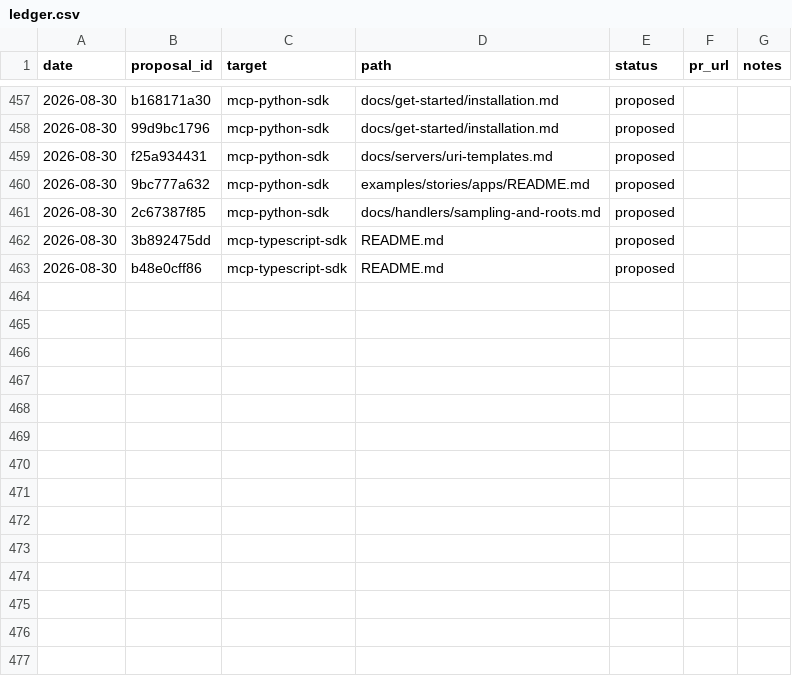
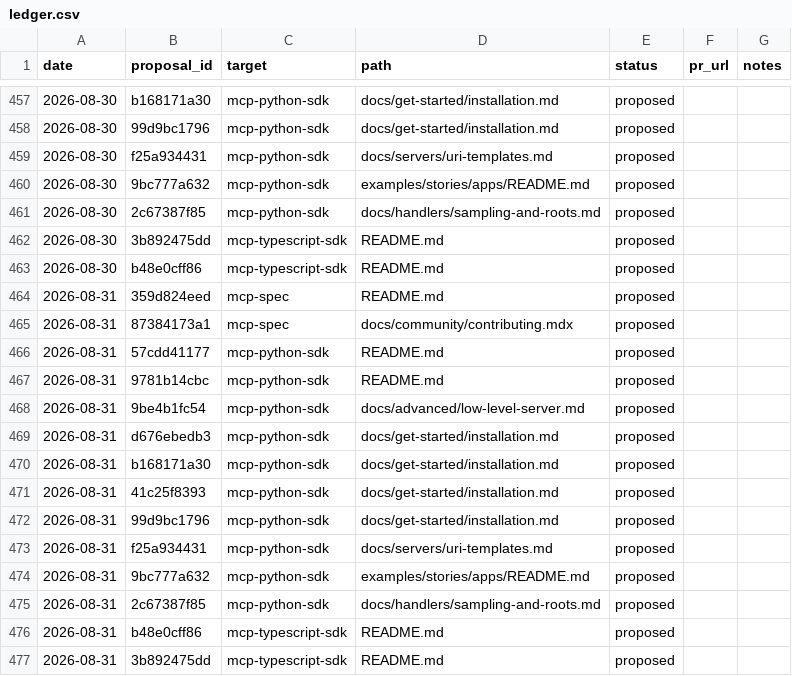
Before and after one commit to grzetich/doc-qual-eval, a CSV file: reports/ledger.csv, drawn as a sheet; only a part is shown, gaps mark what is left out; the diff names each change by its address in the sheet, - before the commit and + after, or states it on an @@ line.

```diff
--- a/reports/ledger.csv
+++ b/reports/ledger.csv
+row 464: 2026-08-31 | 359d824eed | mcp-spec | README.md | proposed
+row 465: 2026-08-31 | 87384173a1 | mcp-spec | docs/community/contributing.mdx | proposed
+row 466: 2026-08-31 | 57cdd41177 | mcp-python-sdk | README.md | proposed
+row 467: 2026-08-31 | 9781b14cbc | mcp-python-sdk | README.md | proposed
+row 468: 2026-08-31 | 9be4b1fc54 | mcp-python-sdk | docs/advanced/low-level-server.md | proposed
+row 469: 2026-08-31 | d676ebedb3 | mcp-python-sdk | docs/get-started/installation.md | proposed
+row 470: 2026-08-31 | b168171a30 | mcp-python-sdk | docs/get-started/installation.md | proposed
+row 471: 2026-08-31 | 41c25f8393 | mcp-python-sdk | docs/get-started/installation.md | proposed
+row 472: 2026-08-31 | 99d9bc1796 | mcp-python-sdk | docs/get-started/installation.md | proposed
+row 473: 2026-08-31 | f25a934431 | mcp-python-sdk | docs/servers/uri-templates.md | proposed
+row 474: 2026-08-31 | 9bc777a632 | mcp-python-sdk | examples/stories/apps/README.md | proposed
+row 475: 2026-08-31 | 2c67387f85 | mcp-python-sdk | docs/handlers/sampling-and-roots.md | proposed
+row 476: 2026-08-31 | b48e0cff86 | mcp-typescript-sdk | README.md | proposed
+row 477: 2026-08-31 | 3b892475dd | mcp-typescript-sdk | README.md | proposed
```
Also changed, not shown: 16 other files.
